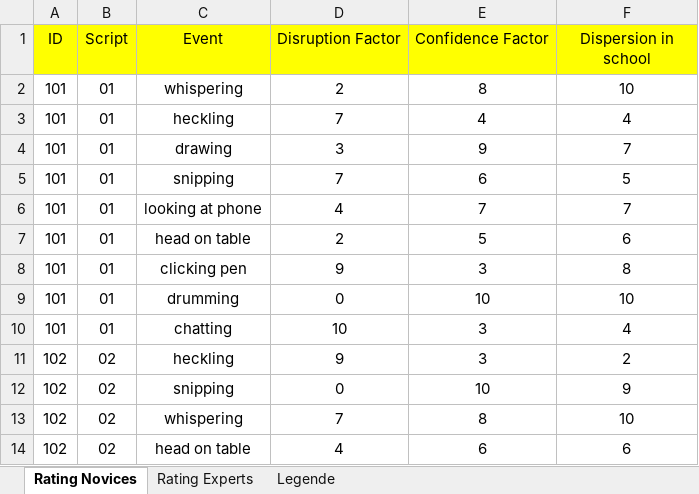
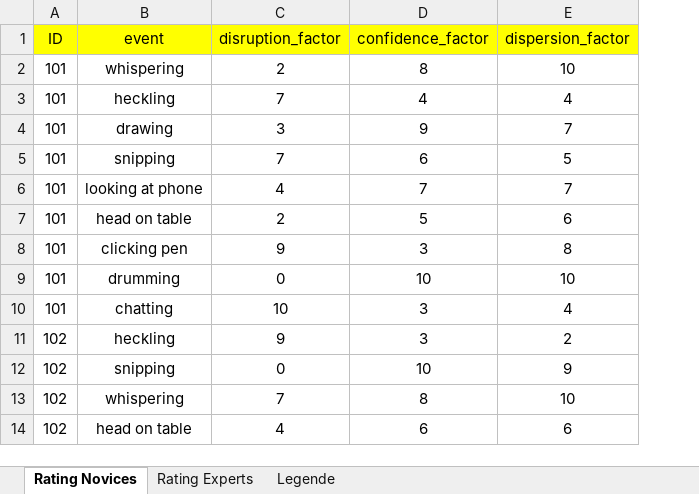
Before and after one commit to MandyKlatt/Mandy-PhD, an Excel workbook: 02_paper/02_study/02_fitbit paper/data/Coding_SRI.xlsx, sheet Rating Novices, drawn as a sheet; only a part is shown; values as stored, in another font and other column widths than the file's, no borders; removed rows and columns are numbered as before the commit, all else as after; the diff names each change by its address in the sheet, - before the commit and + after, or states it on an @@ line.

```diff
--- a/02_paper/02_study/02_fitbit paper/data/Coding_SRI.xlsx (sheet Rating Novices)
+++ b/02_paper/02_study/02_fitbit paper/data/Coding_SRI.xlsx (sheet Rating Novices)
-column B (Script), rows 2-14: 01 | 01 | 01 | 01 | 01 | 01 | 01 | 01 | 01 | 02 | 02 | 02 | 02
-B1: Event
+B1: event
-C1: Disruption Factor
+C1: disruption_factor
-D1: Confidence Factor
+D1: confidence_factor
-E1: Dispersion in school
+E1: dispersion_factor
```
Also changed, not shown: sheet Rating Experts.
